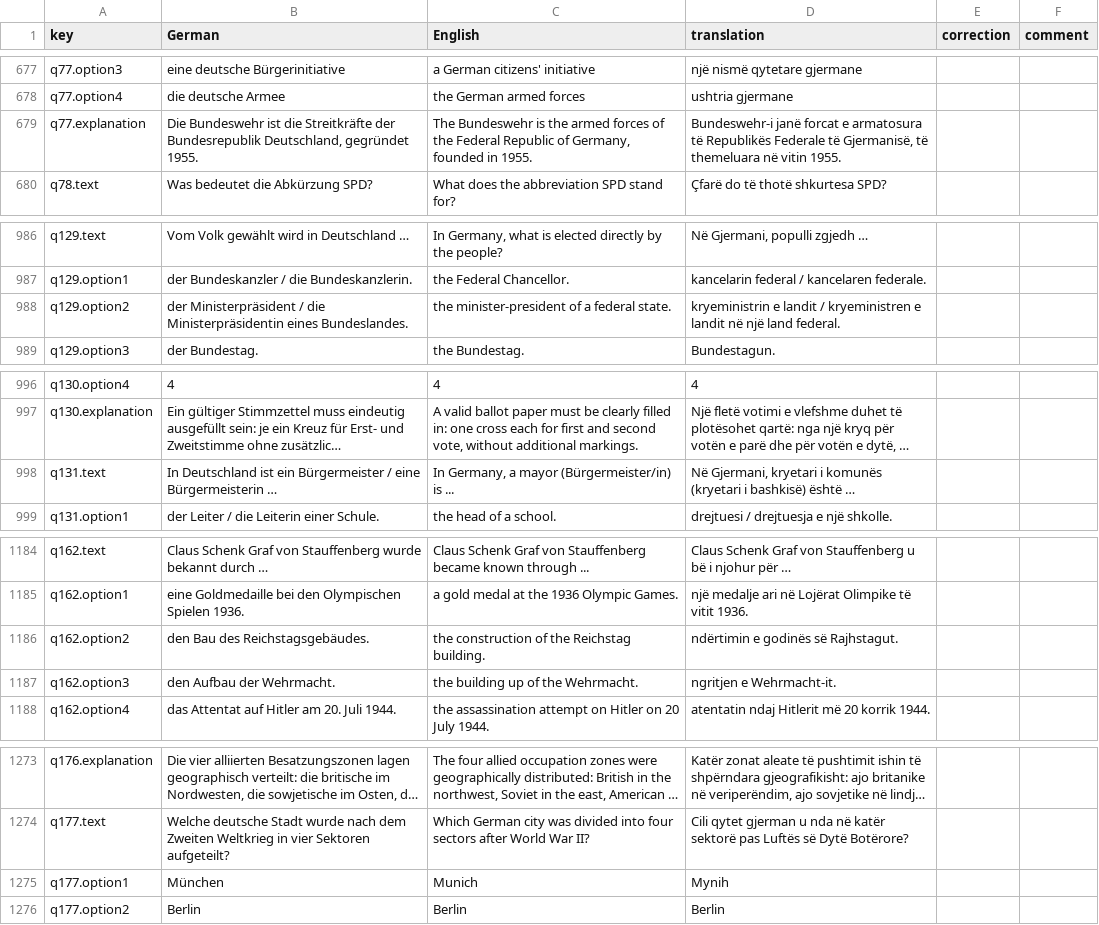
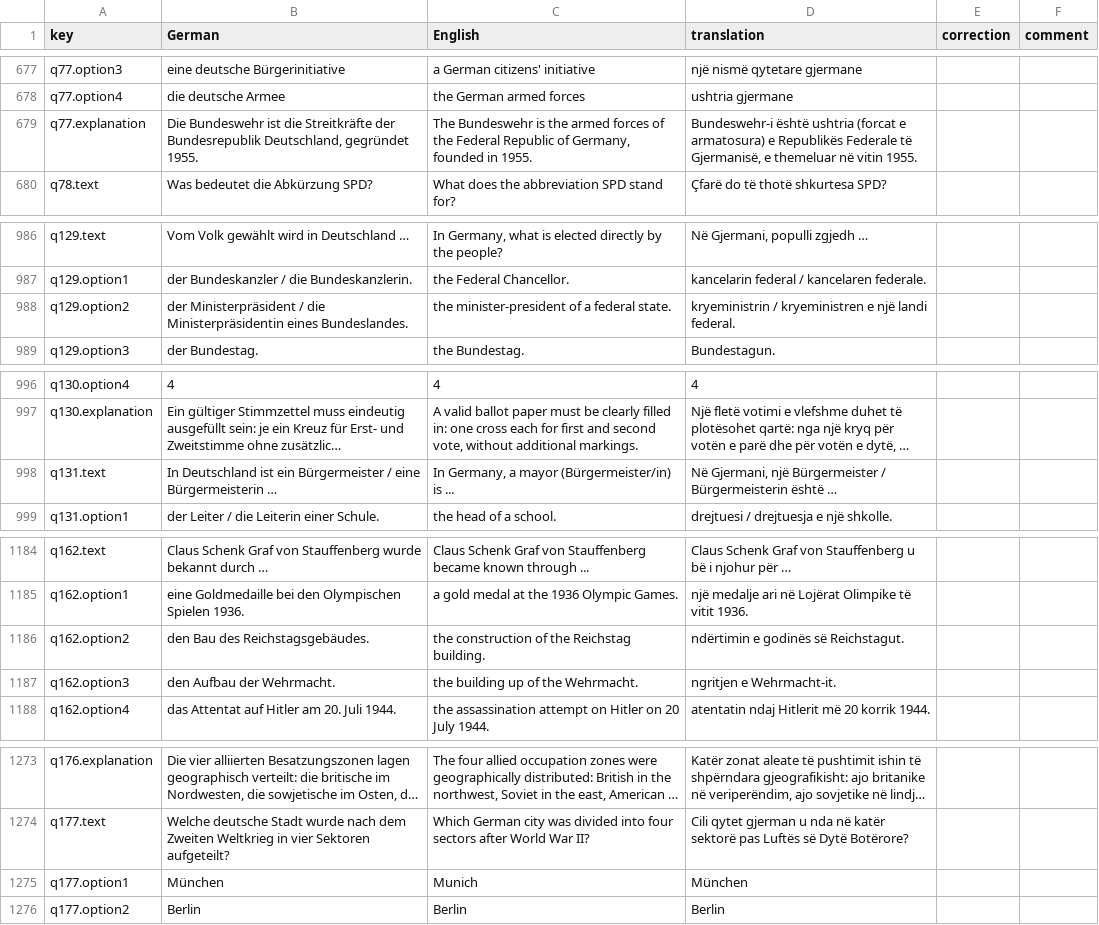
Before and after one commit to thelivinsine/eib-quiz, a CSV file: docs/translations/sq-review.csv, drawn as a sheet; only a part is shown, gaps mark what is left out; long unchanged cells end in …; the diff covers the shown part only; the diff names each change by its address in the sheet, - before the commit and + after, or states it on an @@ line.

```diff
--- a/docs/translations/sq-review.csv
+++ b/docs/translations/sq-review.csv
-D679 (translation): Bundeswehr-i janë forcat e armatosura të Republikës Federale të Gjermanisë, të themeluara në vitin…
+D679 (translation): Bundeswehr-i është ushtria (forcat e armatosura) e Republikës Federale të Gjermanisë, e themeluar në vitin…
-D988 (translation): kryeministrin e landit / kryeministren e landit në një land federal.
+D988 (translation): kryeministrin / kryeministren e një landi federal.
-D998 (translation): Në Gjermani, kryetari i komunës (kryetari i bashkisë) është …
+D998 (translation): Në Gjermani, një Bürgermeister / Bürgermeisterin është …
-D1186 (translation): ndërtimin e godinës së Rajhstagut.
+D1186 (translation): ndërtimin e godinës së Reichstagut.
-D1275 (translation): Mynih
+D1275 (translation): München
```
Also changed, not shown: 18 edited cells elsewhere in this file, 17 other files.
